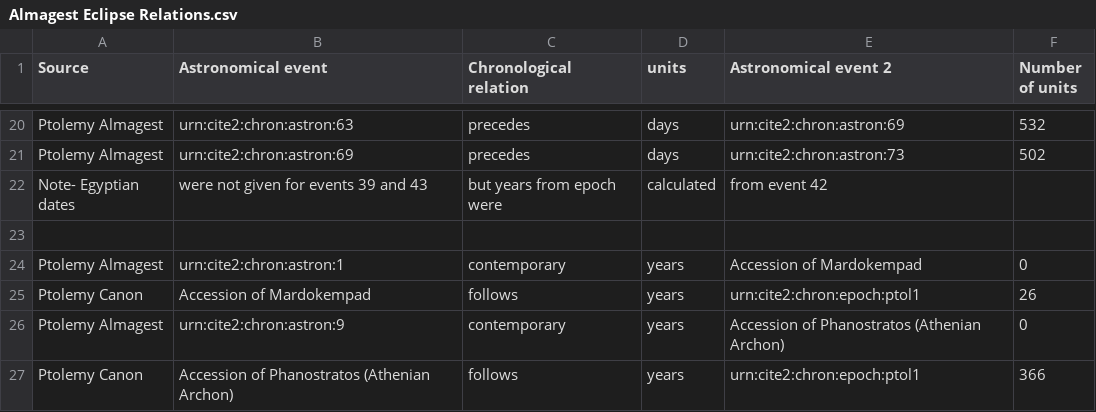
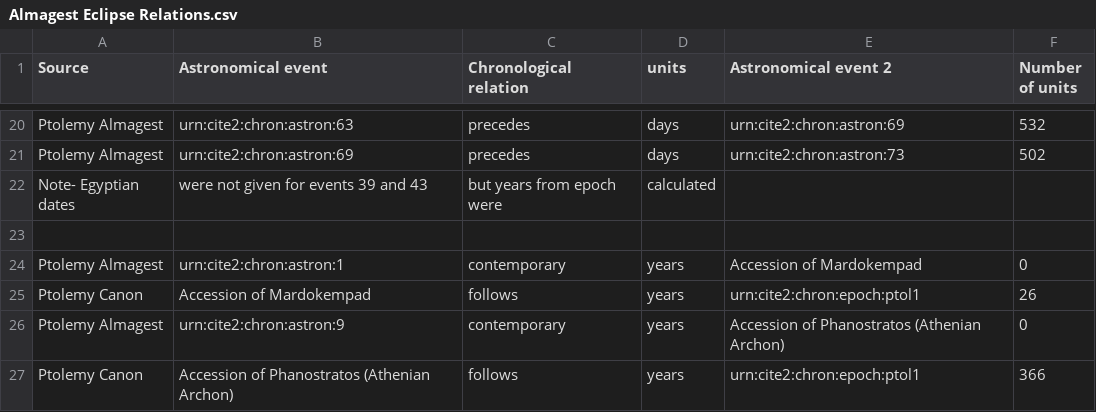
Before and after one commit to MPHamilton/Ptolemy-s-Almagest, a CSV file: Almagest Eclipse Relations.csv, drawn as a sheet; only a part is shown, gaps mark what is left out.

Commit message:
Update Almagest Eclipse Relations.csv

```diff
--- a/Almagest Eclipse Relations.csv
+++ b/Almagest Eclipse Relations.csv
@@ -21,3 +21,3 @@ Ptolemy Almagest,urn:cite2:chron:astron:63,precedes,days,urn:cite2:chron:astron:
 Ptolemy Almagest,urn:cite2:chron:astron:69,precedes,days,urn:cite2:chron:astron:73,502
-Note- Egyptian dates,were not given for events 39 and 43,but years from epoch were, calculated,from event 42,
+Note- Egyptian dates,were not given for events 39 and 43,but years from epoch were, calculated,,
 
```
